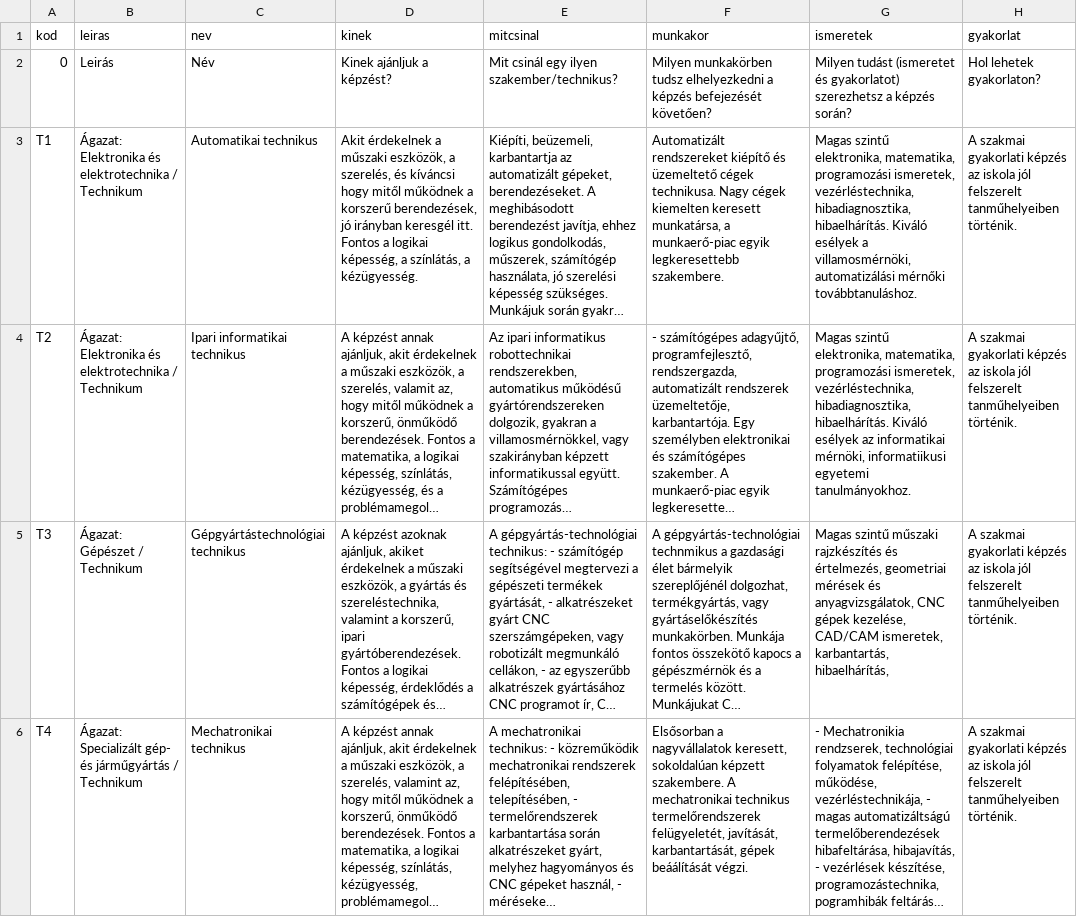
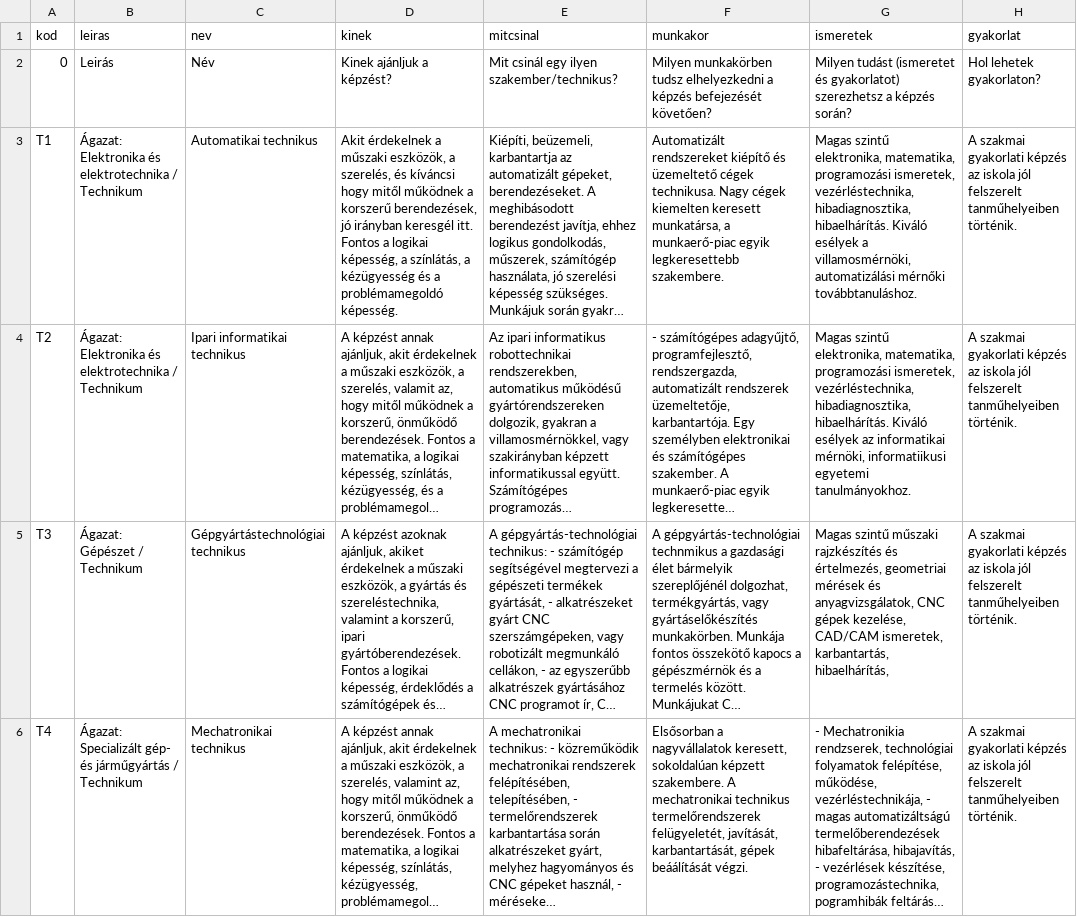
Before and after one commit to kmagdi/KSZC-Data, a CSV file: reszletekKK.csv, drawn as a sheet; only a part is shown; long unchanged cells end in …; the diff names each change by its address in the sheet, - before the commit and + after, or states it on an @@ line.

Commit message:
*** KEZELŐFELÜLET UPDATE ***

```diff
--- a/reszletekKK.csv
+++ b/reszletekKK.csv
-D3 (kinek): …színlátás, a kézügyesség.
+D3 (kinek): …színlátás, a kézügyesség és a problémamegoldó képesség.
```
